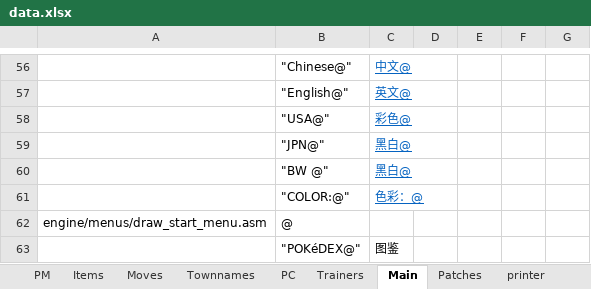
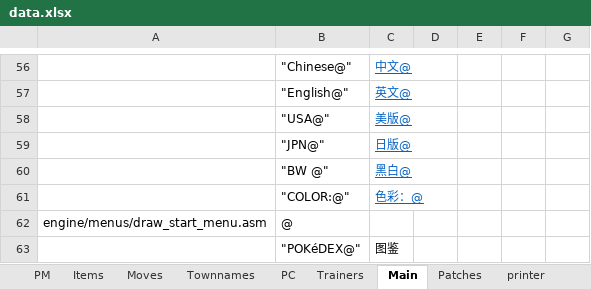
Before and after one commit to TomJinW/pokeyellowCHS, an Excel workbook: src/xlsx/data.xlsx, sheet Main, drawn as a sheet; only a part is shown, gaps mark what is left out; values as stored, in another font and other column widths than the file's, no borders; the diff names each change by its address in the sheet, - before the commit and + after, or states it on an @@ line.

```diff
--- a/src/xlsx/data.xlsx (sheet Main)
+++ b/src/xlsx/data.xlsx (sheet Main)
-C58: 彩色@
+C58: 美版@
-C59: 黑白@
+C59: 日版@
```
Also changed, not shown: 19 other files.
